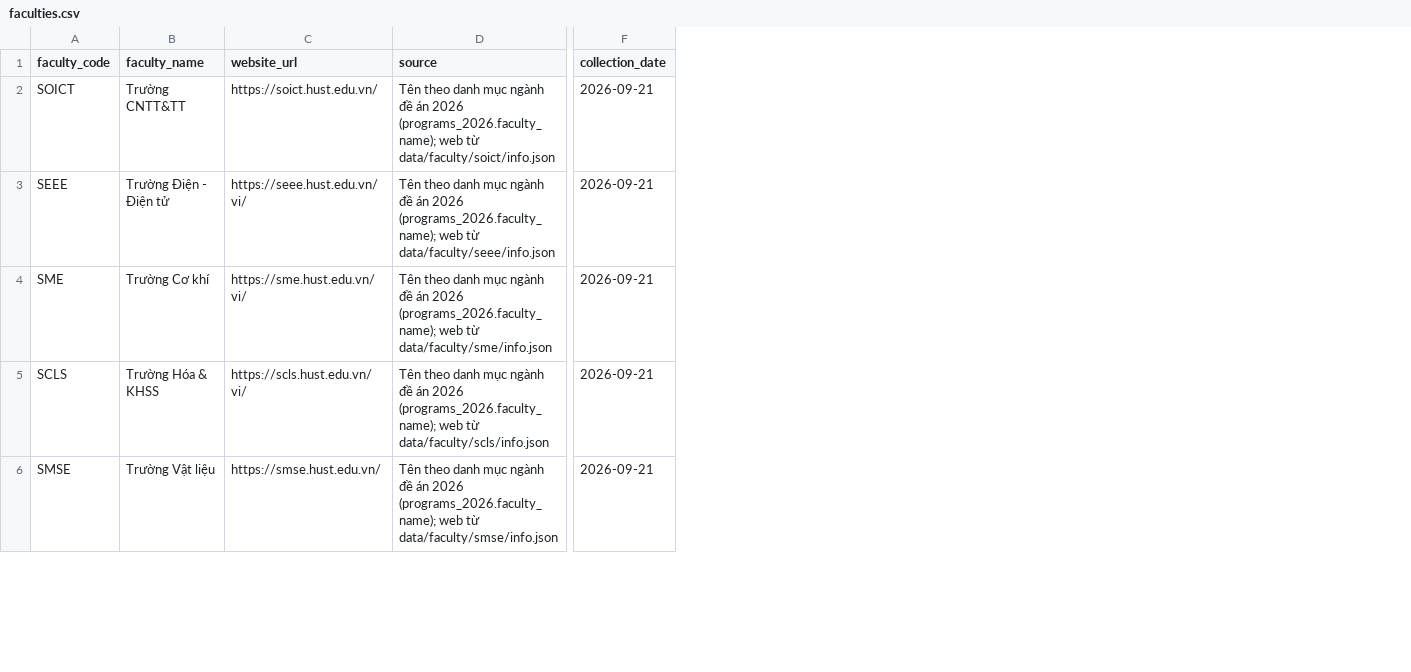
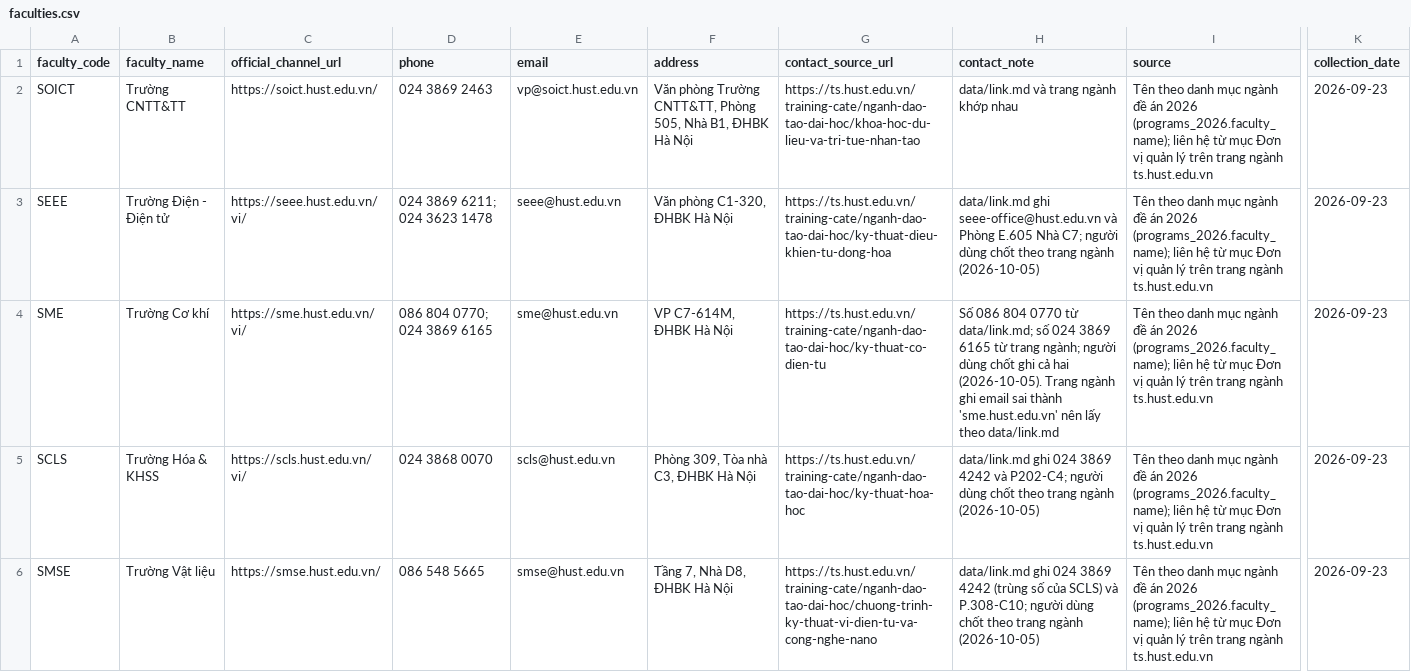
Before and after one commit to thanhdatpham938-hub/Hust_info_admission_chatbot, a CSV file: data/processed/linking/faculties.csv, drawn as a sheet; only a part is shown, gaps mark what is left out; addresses are those after the commit; the diff covers the shown part only; the diff names each change by its address in the sheet, - before the commit and + after, or states it on an @@ line.

Commit message:
feat(db): bo sung lien he va don vi truc thuoc cua Truong/Khoa
Them phone, email, address vao faculties (doi chieu data/link.md voi muc Don vi quan ly tren trang nganh; cho lech do nguoi dung chot). Bang moi faculty_units (34 don vi). validate_links them luat dinh dang so/email.

```diff
--- a/data/processed/linking/faculties.csv
+++ b/data/processed/linking/faculties.csv
+column D (phone), rows 2-6: 024 3869 2463 | 024 3869 6211; 024 3623 1478 | 086 804 0770; 024 3869 6165 | 024 3868 0070 | 086 548 5665
+column E (email), rows 2-6: vp@soict.hust.edu.vn | seee@hust.edu.vn | sme@hust.edu.vn | scls@hust.edu.vn | smse@hust.edu.vn
+column F (address), rows 2-6: Văn phòng Trường CNTT&TT, Phòng 505, Nhà B1, ĐHBK Hà Nội | Văn phòng C1-320, ĐHBK Hà Nội | VP C7-614M, ĐHBK Hà Nội | Phòng 309, Tòa nhà C3, ĐHBK Hà Nội | Tầng 7, Nhà D8, ĐHBK Hà Nội
+column G (contact_source_url), rows 2-6: https://ts.hust.edu.vn/training-cate/nganh-dao-tao-dai-hoc/khoa-hoc-du-lieu-va-tri-tue-nhan-tao | https://ts.hust.edu.vn/training-cate/nganh-dao-tao-dai-hoc/ky-thuat-dieu-khien-tu-dong-hoa | https://ts.hust.edu.vn/training-cate/nganh-dao-tao-dai-hoc/ky-thuat-co-dien-tu | https://ts.hust.edu.vn/training-cate/nganh-dao-tao-dai-hoc/ky-thuat-hoa-hoc | https://ts.hust.edu.vn/training-cate/nganh-dao-tao-dai-hoc/chuong-trinh-ky-thuat-vi-dien-tu-va-cong-nghe-nano
+column H (contact_note), rows 2-6: data/link.md và trang ngành khớp nhau | data/link.md ghi seee-office@hust.edu.vn và Phòng E.605 Nhà C7; người dùng chốt theo trang ngành (2026-10-05) | Số 086 804 0770 từ data/link.md; số 024 3869 6165 từ trang ngành; người dùng chốt ghi cả hai (2026-10-05). Trang ngành ghi email sai thành 'sme.hust.edu.vn' nên lấy theo data/link.md | data/link.md ghi 024 3869 4242 và P202-C4; người dùng chốt theo trang ngành (2026-10-05) | data/link.md ghi 024 3869 4242 (trùng số của SCLS) và P.308-C10; người dùng chốt theo trang ngành (2026-10-05)
-C1: website_url
+C1: official_channel_url
-I2 (source): …2026 (programs_2026.faculty_name); web từ data/faculty/soict/info.json
+I2 (source): …2026 (programs_2026.faculty_name); liên hệ từ mục Đơn vị quản lý trên trang ngành ts.hust.edu.vn
-K2:K6 (collection_date): 2026-09-21
+K2:K6 (collection_date): 2026-09-23
-I3 (source): …2026 (programs_2026.faculty_name); web từ data/faculty/seee/info.json
+I3 (source): …2026 (programs_2026.faculty_name); liên hệ từ mục Đơn vị quản lý trên trang ngành ts.hust.edu.vn
-I4 (source): …2026 (programs_2026.faculty_name); web từ data/faculty/sme/info.json
+I4 (source): …2026 (programs_2026.faculty_name); liên hệ từ mục Đơn vị quản lý trên trang ngành ts.hust.edu.vn
-I5 (source): …2026 (programs_2026.faculty_name); web từ data/faculty/scls/info.json
+I5 (source): …2026 (programs_2026.faculty_name); liên hệ từ mục Đơn vị quản lý trên trang ngành ts.hust.edu.vn
-I6 (source): …2026 (programs_2026.faculty_name); web từ data/faculty/smse/info.json
+I6 (source): …2026 (programs_2026.faculty_name); liên hệ từ mục Đơn vị quản lý trên trang ngành ts.hust.edu.vn
```
Also changed, not shown: 10 edited cells elsewhere in this file, 3 other files.
